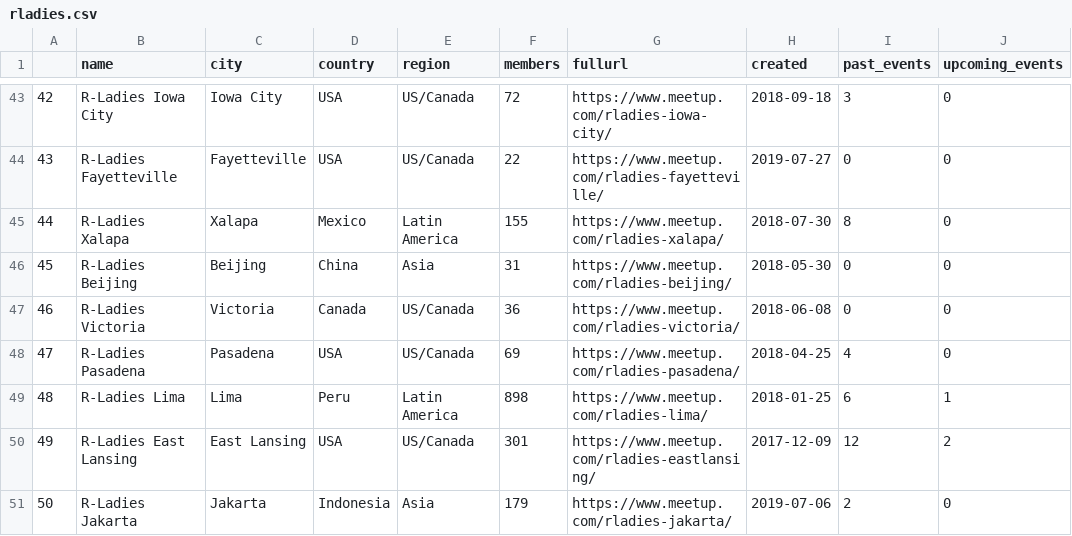
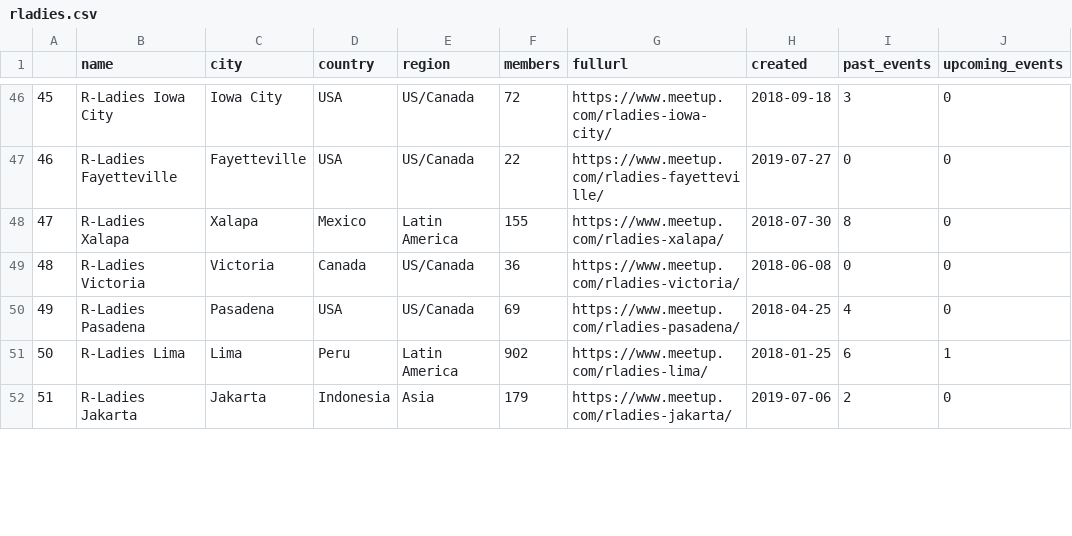
Before and after one commit to benubah/r-community-explorer, a CSV file: docs/data/rladies.csv, drawn as a sheet; only a part is shown, gaps mark what is left out; removed rows and columns are numbered as before the commit, all else as after; the diff covers the shown part only; the diff names each change by its address in the sheet, - before the commit and + after, or states it on an @@ line.

```diff
--- a/docs/data/rladies.csv
+++ b/docs/data/rladies.csv
@@ column A renumbered from row 6 down @@
@@ row 46 moved to row 31: 30 @@
-F51 (members): 898
+F51 (members): 902
-row 50: 49 | R-Ladies East Lansing | East Lansing | USA | US/Canada | 301 | https://www.meetup.com/rladies-eastlansing/ | 2017-12-09 | 12 | 2
```
Also changed, not shown: 3 added rows, 1 removed row, 16 moved rows and 27 edited cells elsewhere in this file, docs/data/rugs.csv, 6 other files.
